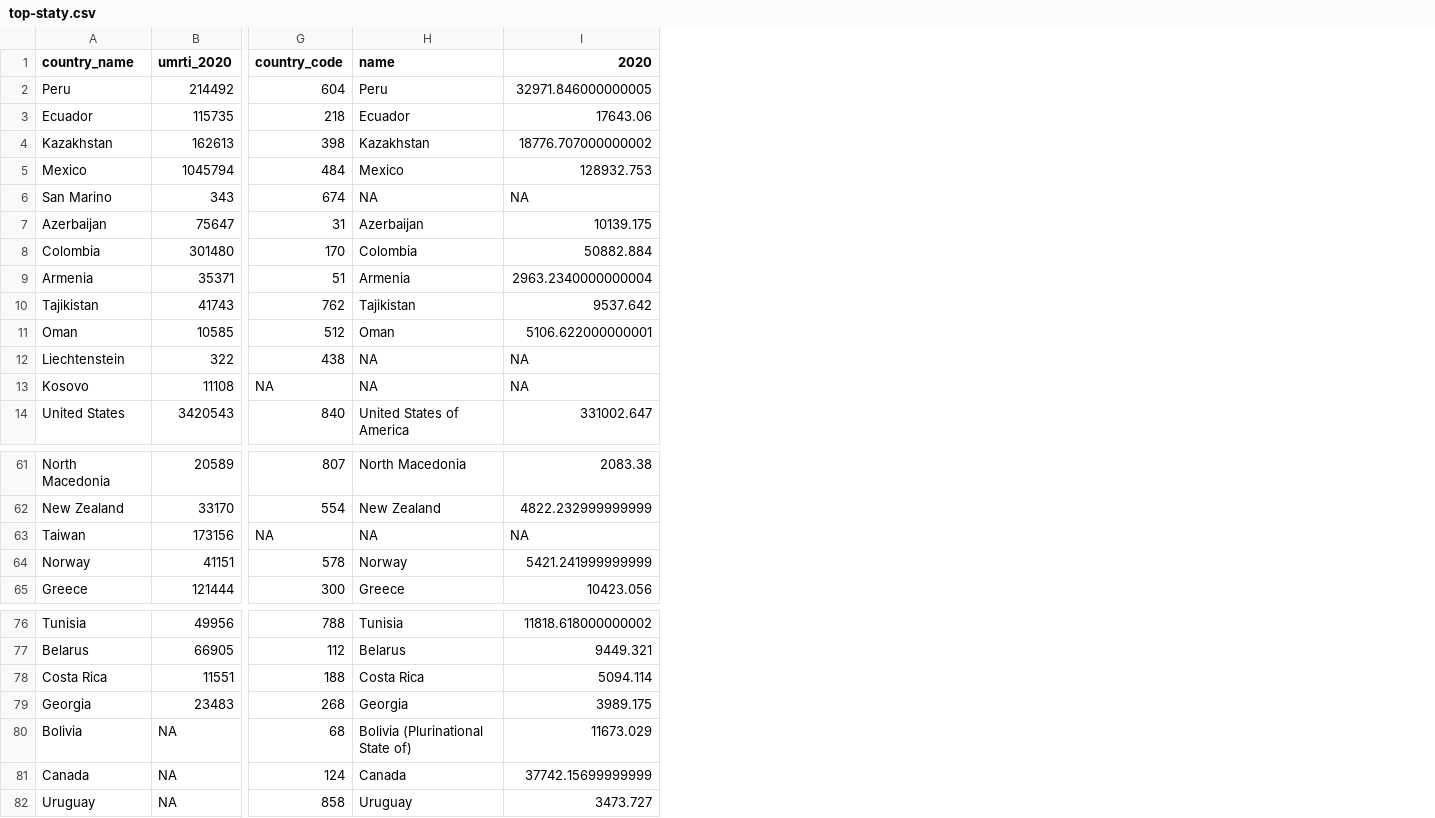
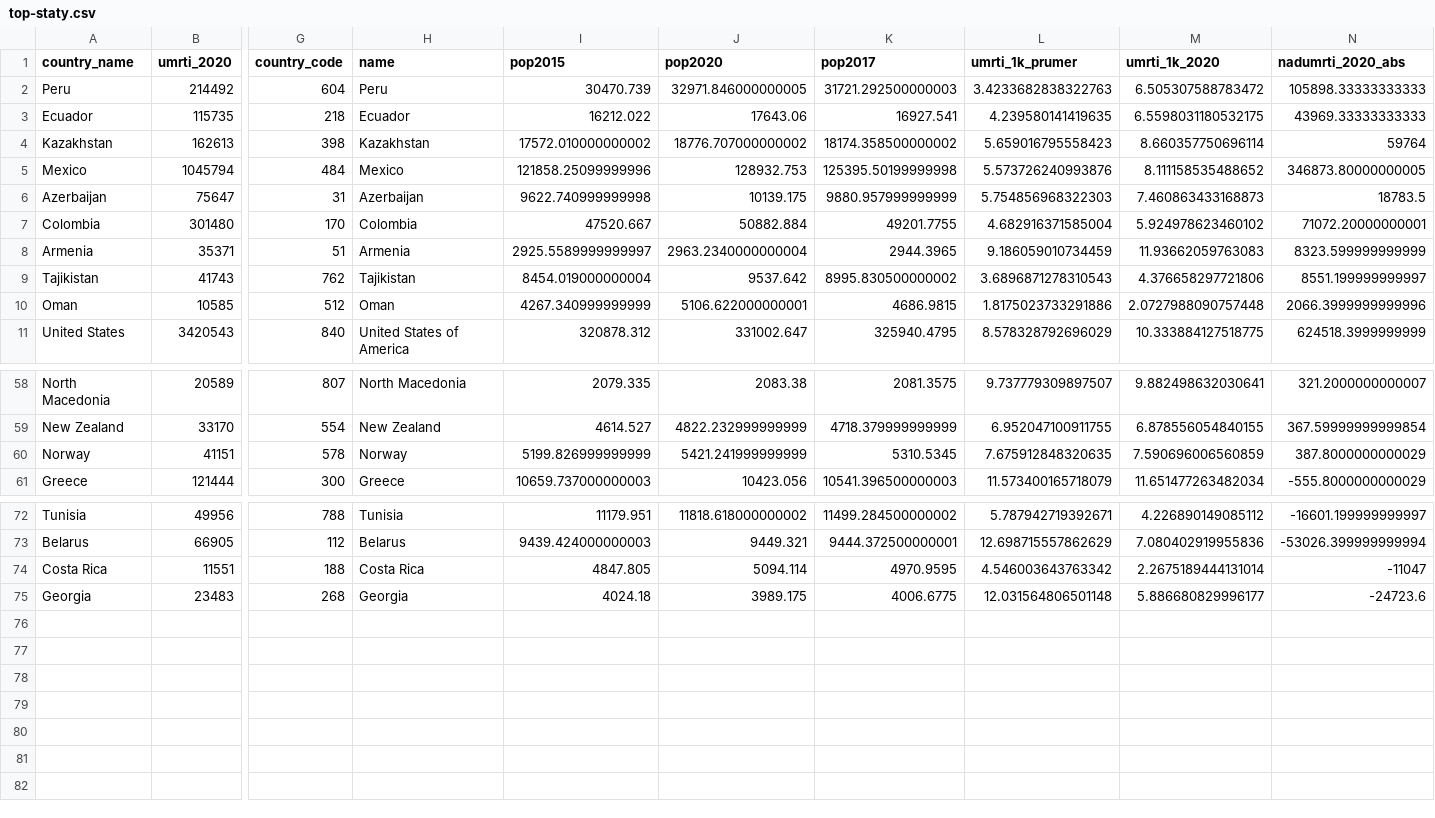
Before and after one commit to DataRozhlas/excess-deaths, a CSV file: top-staty.csv, drawn as a sheet; only a part is shown, gaps mark what is left out; removed rows and columns are numbered as before the commit, all else as after; rows hold the shown columns only; the diff names each change by its address in the sheet, - before the commit and + after, or states it on an @@ line.

```diff
--- a/top-staty.csv
+++ b/top-staty.csv
+column I (pop2015), rows 2-11: 30470.739 | 16212.022 | 17572.010000000002 | 121858.25099999996 | 9622.740999999998 | 47520.667 | 2925.5589999999997 | 8454.019000000004 | 4267.340999999999 | 320878.312; rows 58-61: 2079.335 | 4614.527 | 5199.826999999999 | 10659.737000000003; rows 72-75: 11179.951 | 9439.424000000003 | 4847.805 | 4024.18
+column K (pop2017), rows 2-11: 31721.292500000003 | 16927.541 | 18174.358500000002 | 125395.50199999998 | 9880.957999999999 | 49201.7755 | 2944.3965 | 8995.830500000002 | 4686.9815 | 325940.4795; rows 58-61: 2081.3575 | 4718.379999999999 | 5310.5345 | 10541.396500000003; rows 72-75: 11499.284500000002 | 9444.372500000001 | 4970.9595 | 4006.6775
+column L (umrti_1k_prumer), rows 2-11: 3.4233682838322763 | 4.239580141419635 | 5.659016795558423 | 5.573726240993876 | 5.754856968322303 | 4.682916371585004 | 9.186059010734459 | 3.6896871278310543 | 1.8175023733291886 | 8.578328792696029; rows 58-61: 9.737779309897507 | 6.952047100911755 | 7.675912848320635 | 11.573400165718079; rows 72-75: 5.787942719392671 | 12.698715557862629 | 4.546003643763342 | 12.031564806501148
+column M (umrti_1k_2020), rows 2-11: 6.505307588783472 | 6.5598031180532175 | 8.660357750696114 | 8.111158535488652 | 7.460863433168873 | 5.924978623460102 | 11.93662059763083 | 4.376658297721806 | 2.0727988090757448 | 10.333884127518775; rows 58-61: 9.882498632030641 | 6.878556054840155 | 7.590696006560859 | 11.651477263482034; rows 72-75: 4.226890149085112 | 7.080402919955836 | 2.2675189444131014 | 5.886680829996177
+column N (nadumrti_2020_abs), rows 2-11: 105898.33333333333 | 43969.33333333333 | 59764 | 346873.80000000005 | 18783.5 | 71072.20000000001 | 8323.599999999999 | 8551.199999999997 | 2066.3999999999996 | 624518.3999999999; rows 58-61: 321.2000000000007 | 367.59999999999854 | 387.8000000000029 | -555.8000000000029; rows 72-75: -16601.199999999997 | -53026.399999999994 | -11047 | -24723.6
-J1: 2020
+J1: pop2020
-row 6: San Marino | 343 | 674 | NA | NA
-row 12: Liechtenstein | 322 | 438 | NA | NA
-row 13: Kosovo | 11108 | NA | NA | NA
-row 63: Taiwan | 173156 | NA | NA | NA
-row 80: Bolivia | NA | 68 | Bolivia (Plurinational State of) | 11673.029
-row 81: Canada | NA | 124 | Canada | 37742.15699999999
-row 82: Uruguay | NA | 858 | Uruguay | 3473.727
```
Also changed, not shown: 1 other file.
